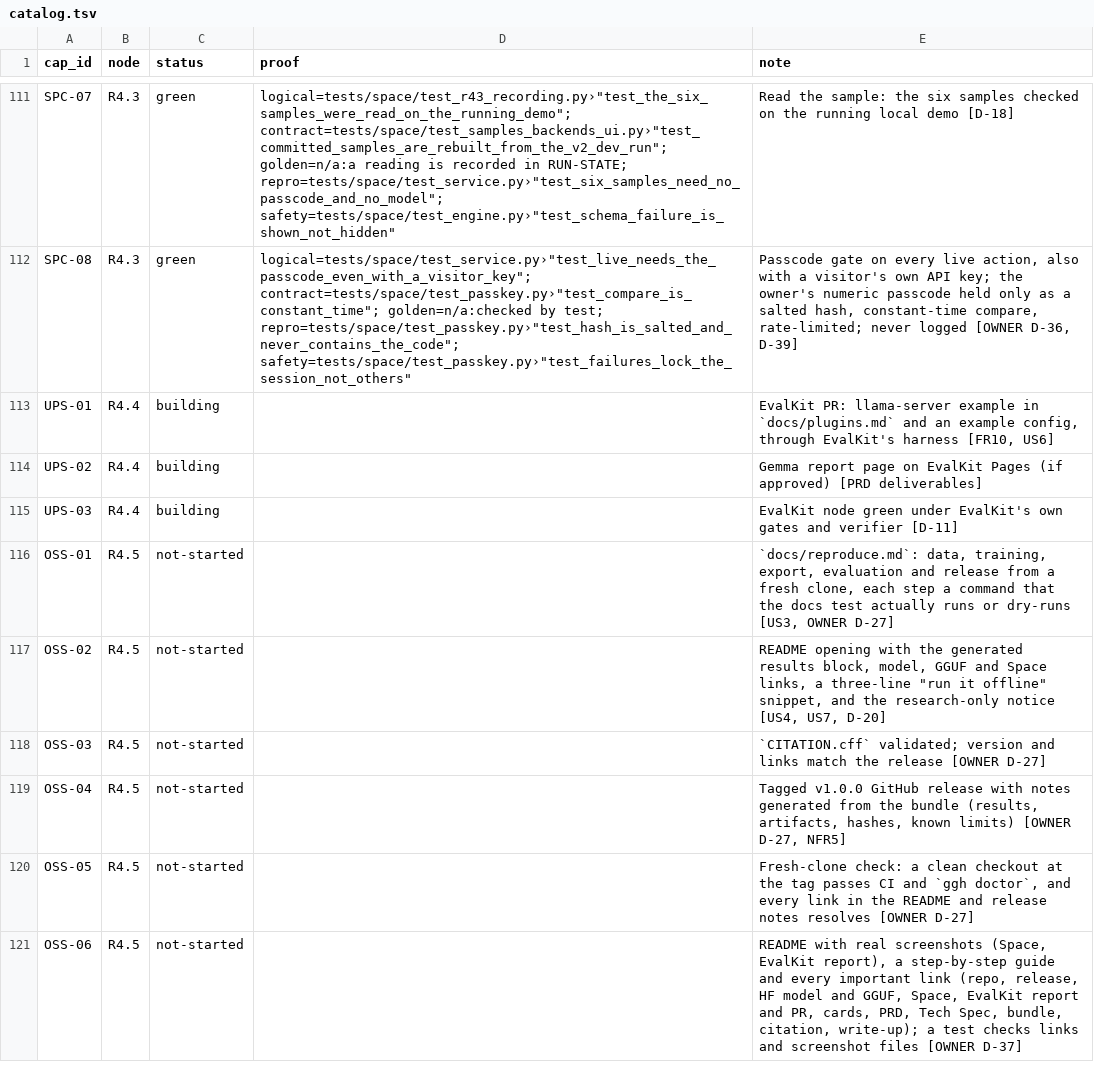
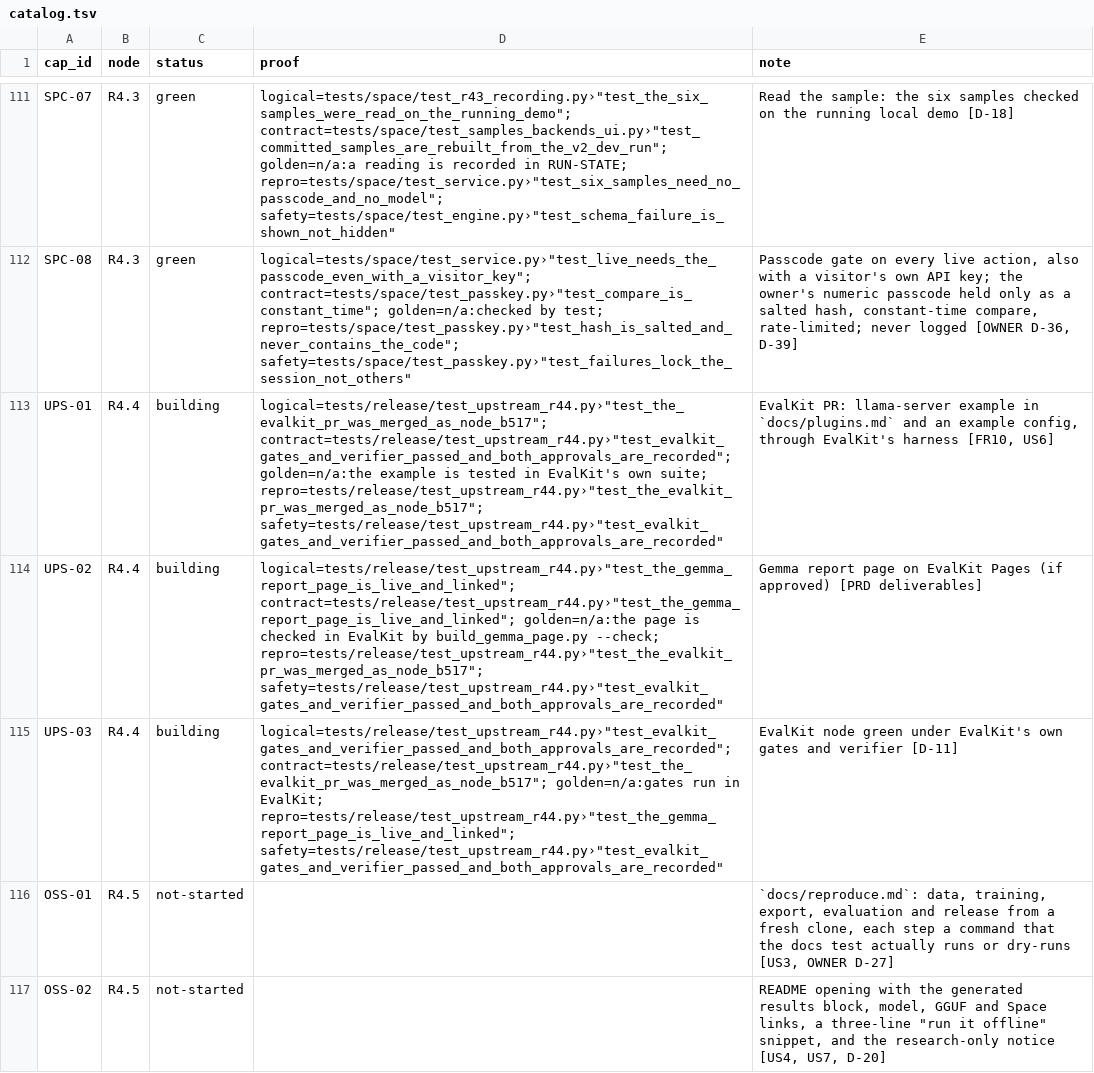
Before and after one commit to biplob819/gemma-grounded-health, a TSV file: docs/graph/catalog.tsv, drawn as a sheet; only a part is shown, gaps mark what is left out; the shorter side is filled out with more unchanged rows; the diff names each change by its address in the sheet, - before the commit and + after, or states it on an @@ line.

```diff
--- a/docs/graph/catalog.tsv
+++ b/docs/graph/catalog.tsv
-D113 (proof): (empty)
+D113 (proof): logical=tests/release/test_upstream_r44.py›"test_the_evalkit_pr_was_merged_as_node_b517"; contract=tests/release/test_upstream_r44.py›"test_evalkit_gates_and_verifier_passed_and_both_approvals_are_recorded"; golden=n/a:the example is tested in EvalKit's own suite; repro=tests/release/test_upstream_r44.py›"test_the_evalkit_pr_was_merged_as_node_b517"; safety=tests/release/test_upstream_r44.py›"test_evalkit_gates_and_verifier_passed_and_both_approvals_are_recorded"
-D114 (proof): (empty)
+D114 (proof): logical=tests/release/test_upstream_r44.py›"test_the_gemma_report_page_is_live_and_linked"; contract=tests/release/test_upstream_r44.py›"test_the_gemma_report_page_is_live_and_linked"; golden=n/a:the page is checked in EvalKit by build_gemma_page.py --check; repro=tests/release/test_upstream_r44.py›"test_the_evalkit_pr_was_merged_as_node_b517"; safety=tests/release/test_upstream_r44.py›"test_evalkit_gates_and_verifier_passed_and_both_approvals_are_recorded"
-D115 (proof): (empty)
+D115 (proof): logical=tests/release/test_upstream_r44.py›"test_evalkit_gates_and_verifier_passed_and_both_approvals_are_recorded"; contract=tests/release/test_upstream_r44.py›"test_the_evalkit_pr_was_merged_as_node_b517"; golden=n/a:gates run in EvalKit; repro=tests/release/test_upstream_r44.py›"test_the_gemma_report_page_is_live_and_linked"; safety=tests/release/test_upstream_r44.py›"test_evalkit_gates_and_verifier_passed_and_both_approvals_are_recorded"
```
Also changed, not shown: 8 other files.
